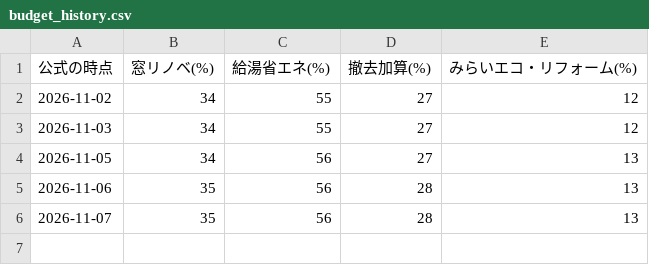
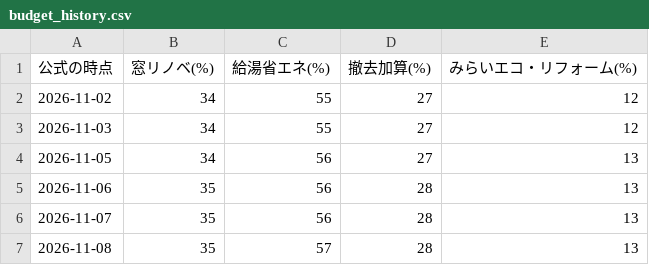
Before and after one commit to sho4special0thanks4-sketch/hojokin-search-761ec045, a CSV file: budget_history.csv, drawn as a sheet.

```diff
--- a/budget_history.csv
+++ b/budget_history.csv
@@ -6 +6,2 @@
 2026-11-07,35,56,28,13
+2026-11-08,35,57,28,13
```
Also changed, not shown: 1 other file.
